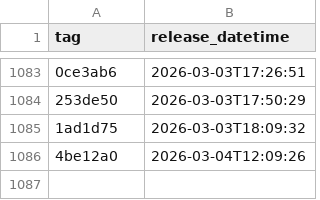
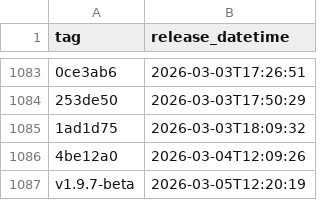
Before and after one commit to NHSDigital/prescriptionsforpatients, a CSV file: _data/internal-dev_deployments.csv, drawn as a sheet; only a part is shown, gaps mark what is left out; the diff names each change by its address in the sheet, - before the commit and + after, or states it on an @@ line.

```diff
--- a/_data/internal-dev_deployments.csv
+++ b/_data/internal-dev_deployments.csv
+row 1087: v1.9.7-beta | 2026-03-05T12:20:19
```
Also changed, not shown: 1 other file.
